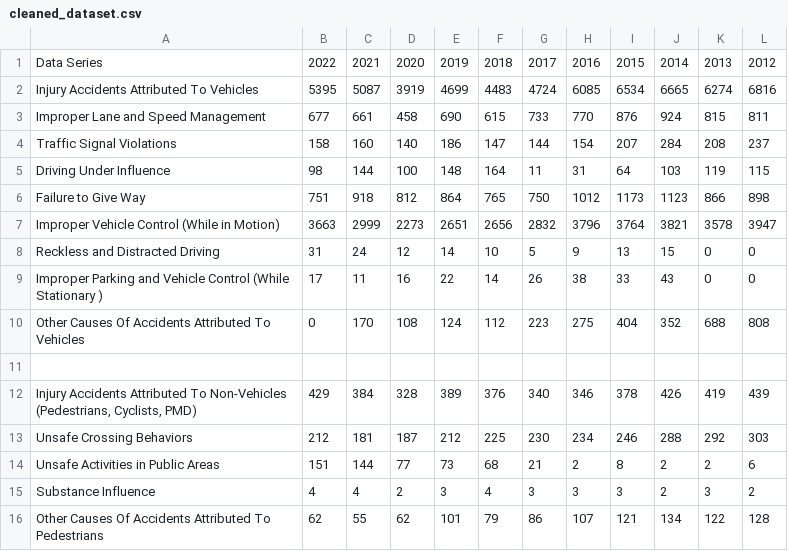
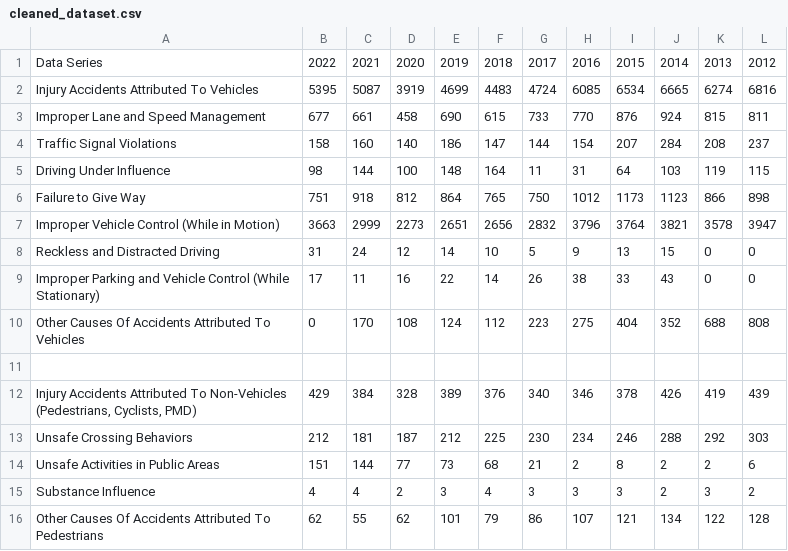
Before and after one commit to xiaopang254/CSC3007-Info-Visuals, a CSV file: data/cleaned_dataset.csv, drawn as a sheet; the diff names each change by its address in the sheet, - before the commit and + after, or states it on an @@ line.

Commit message:
Removed spacing

```diff
--- a/data/cleaned_dataset.csv
+++ b/data/cleaned_dataset.csv
-A9: …Control (While Stationary )
+A9: …Control (While Stationary)
```
